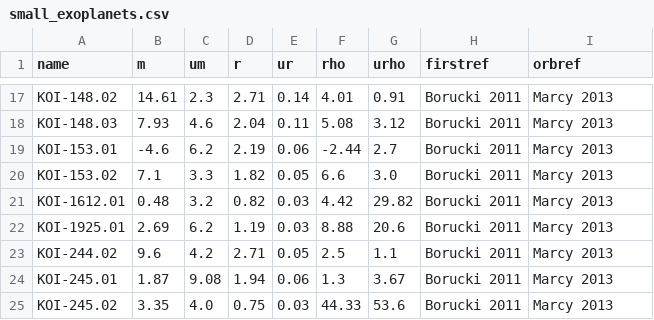
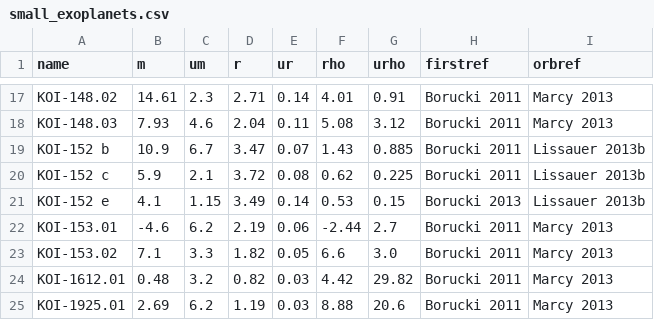
Before and after one commit to sealauren/mrf, a CSV file: small_exoplanets.csv, drawn as a sheet; only a part is shown, gaps mark what is left out; the shorter side is filled out with more unchanged rows; the diff names each change by its address in the sheet, - before the commit and + after, or states it on an @@ line.

```diff
--- a/small_exoplanets.csv
+++ b/small_exoplanets.csv
+row 19: KOI-152 b | 10.9 | 6.7 | 3.47 | 0.07 | 1.43 | 0.885 | Borucki 2011 | Lissauer 2013b
+row 20: KOI-152 c | 5.9 | 2.1 | 3.72 | 0.08 | 0.62 | 0.225 | Borucki 2011 | Lissauer 2013b
+row 21: KOI-152 e | 4.1 | 1.15 | 3.49 | 0.14 | 0.53 | 0.15 | Borucki 2013 | Lissauer 2013b
```
Also changed, not shown: exoplanet_table_full.csv, 24 other files.
